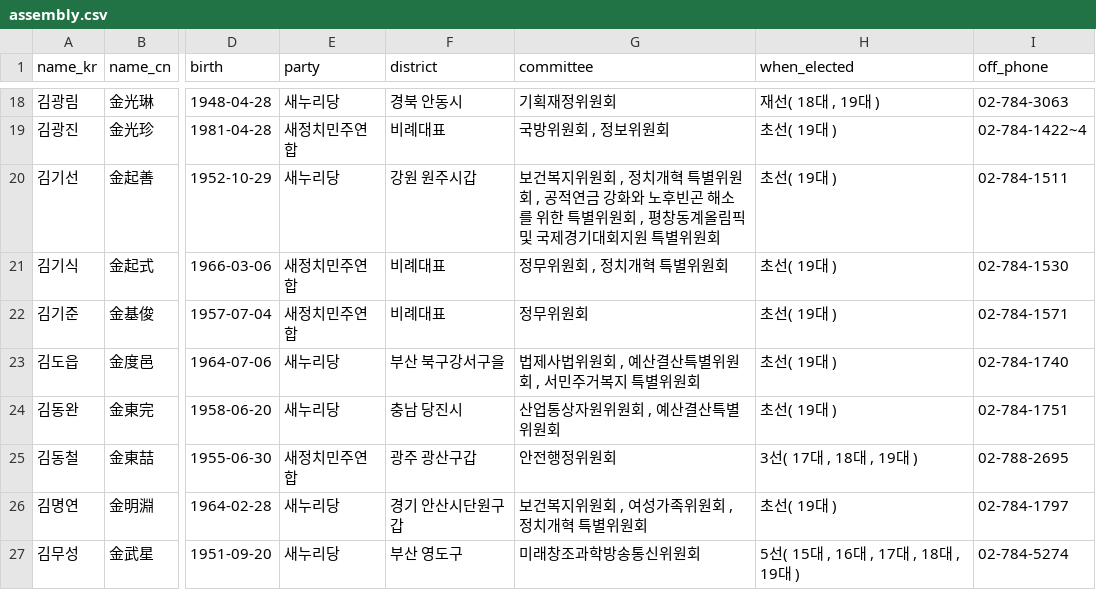
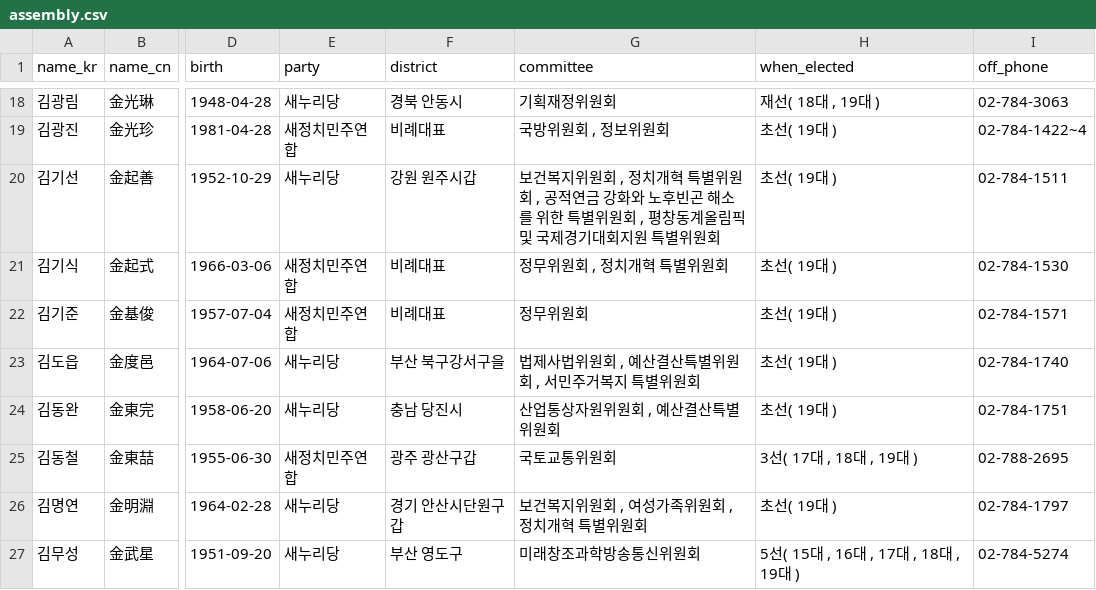
Before and after one commit to teampopong/data-assembly, a CSV file: assembly.csv, drawn as a sheet; only a part is shown, gaps mark what is left out; the diff covers the shown part only; the diff names each change by its address in the sheet, - before the commit and + after, or states it on an @@ line.

```diff
--- a/assembly.csv
+++ b/assembly.csv
-G25 (committee): 안전행정위원회
+G25 (committee): 국토교통위원회
```
Also changed, not shown: 2 removed rows and 21 edited cells elsewhere in this file, committees/committee_list_국토교통위원회.csv, committees/committee_list_보건복지위원회.csv, 4 other files.
